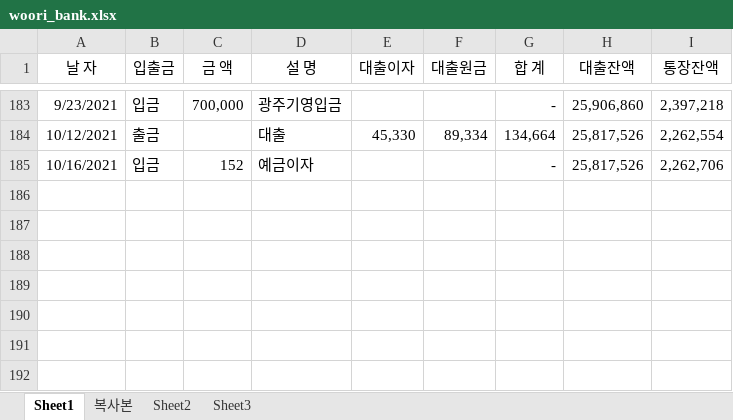
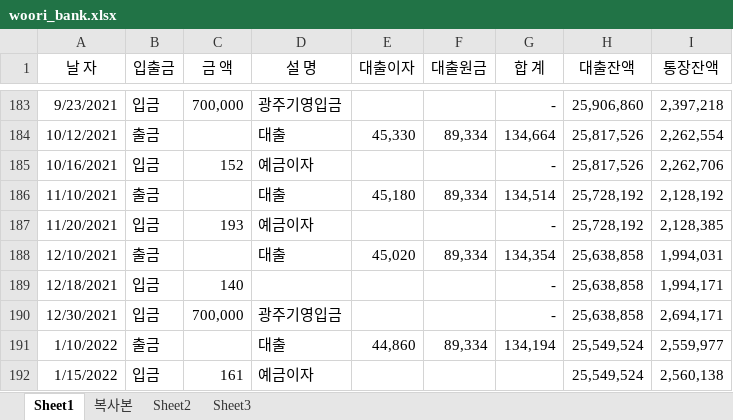
Before and after one commit to gitavenue5/sansu, an Excel workbook: woori_bank.xlsx, sheet Sheet1, drawn as a sheet; only a part is shown, gaps mark what is left out; values as stored, in another font and other column widths than the file's, no borders; the diff names each change by its address in the sheet, - before the commit and + after, or states it on an @@ line.

Commit message:
2022-02-02-01

```diff
--- a/woori_bank.xlsx (sheet Sheet1)
+++ b/woori_bank.xlsx (sheet Sheet1)
+row 186: 11/10/2021 | 출금 |  | 대출 | 45,180 | 89,334 | 134,514 | 25,728,192 | 2,128,192
+row 187: 11/20/2021 | 입금 | 193 | 예금이자 |  |  | - | 25,728,192 | 2,128,385
+row 188: 12/10/2021 | 출금 |  | 대출 | 45,020 | 89,334 | 134,354 | 25,638,858 | 1,994,031
+row 189: 12/18/2021 | 입금 | 140 |  |  |  | - | 25,638,858 | 1,994,171
+row 190: 12/30/2021 | 입금 | 700,000 | 광주기영입금 |  |  | - | 25,638,858 | 2,694,171
+row 191: 1/10/2022 | 출금 |  | 대출 | 44,860 | 89,334 | 134,194 | 25,549,524 | 2,559,977
+row 192: 1/15/2022 | 입금 | 161 | 예금이자 |  |  |  | 25,549,524 | 2,560,138
```
